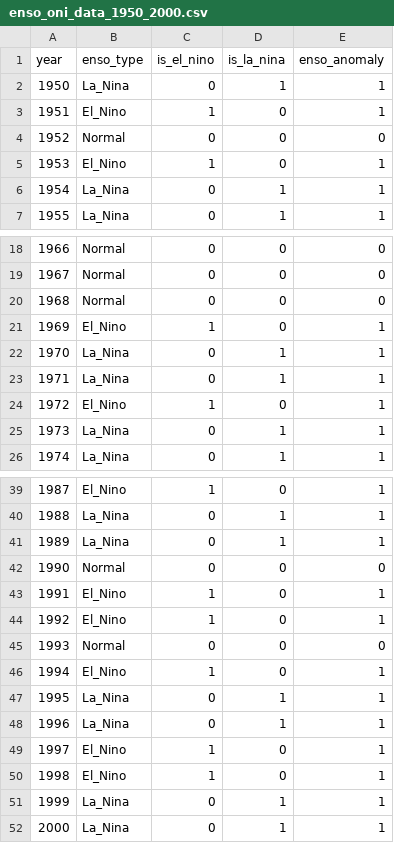
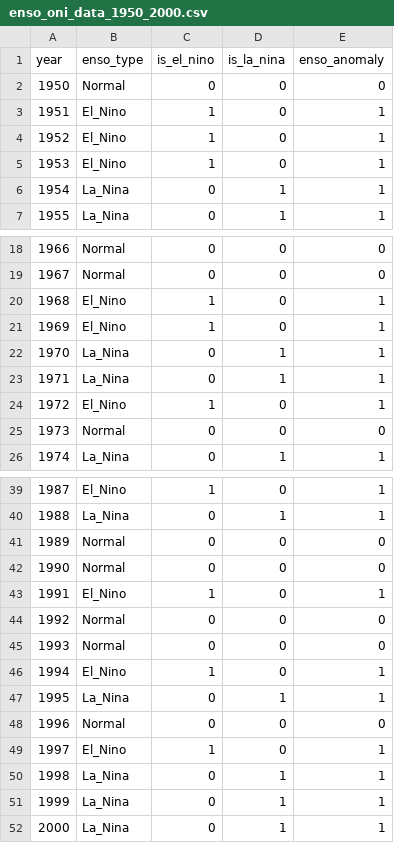
Before and after one commit to Sullivan07043/Weather-HMM-Co-Repo, a CSV file: Categorical_HMM/enso_oni_data_1950_2000.csv, drawn as a sheet; only a part is shown, gaps mark what is left out; the diff covers the shown part only.

Commit message:
Correct ENSO data based on official ONI records (1950-2000)
Critical corrections:
- Deleted old enso_oni_data_1950_1990.csv
- Updated enso_oni_data_1950_2000.csv with official ONI classifications
- Fixed 1991-2000 data (was incorrectly generated, now based on NOAA records)
- Corrected historical ENSO classifications for 1950-1990 period

Data source: https://ggweather.com/enso/oni.htm

Updated statistics (1950-2000):
- El Niño: 18 years (35.3%)
- La Niña: 17 years (33.3%)
- Normal: 16 years (31.4%)
- Total Anomalies: 35/51 years (68.6%)

Performance with corrected data:
- Best F1-Score: 0.8140 (30% threshold, perfect recall)
- Recommended: 0.8095 (35% threshold, 97.1% recall)
- Accuracy: 68.6% at optimal thresholds

Updated documentation:
- ENSO_DATA_README.md: Detailed statistics and event listings
- ensemble/README.md: Updated performance metrics and thresholds

```diff
--- a/Categorical_HMM/enso_oni_data_1950_2000.csv
+++ b/Categorical_HMM/enso_oni_data_1950_2000.csv
@@ -1,5 +1,5 @@
 year,enso_type,is_el_nino,is_la_nina,enso_anomaly
-1950,La_Nina,0,1,1
+1950,Normal,0,0,0
 1951,El_Nino,1,0,1
-1952,Normal,0,0,0
+1952,El_Nino,1,0,1
 1953,El_Nino,1,0,1
@@ -19,3 +19,3 @@ year,enso_type,is_el_nino,is_la_nina,enso_anomaly
 1967,Normal,0,0,0
-1968,Normal,0,0,0
+1968,El_Nino,1,0,1
 1969,El_Nino,1,0,1
@@ -24,3 +24,3 @@ year,enso_type,is_el_nino,is_la_nina,enso_anomaly
 1972,El_Nino,1,0,1
-1973,La_Nina,0,1,1
+1973,Normal,0,0,0
 1974,La_Nina,0,1,1
@@ -40,6 +40,6 @@ year,enso_type,is_el_nino,is_la_nina,enso_anomaly
 1988,La_Nina,0,1,1
-1989,La_Nina,0,1,1
+1989,Normal,0,0,0
 1990,Normal,0,0,0
 1991,El_Nino,1,0,1
-1992,El_Nino,1,0,1
+1992,Normal,0,0,0
 1993,Normal,0,0,0
@@ -47,5 +47,5 @@ year,enso_type,is_el_nino,is_la_nina,enso_anomaly
 1995,La_Nina,0,1,1
-1996,La_Nina,0,1,1
+1996,Normal,0,0,0
 1997,El_Nino,1,0,1
-1998,El_Nino,1,0,1
+1998,La_Nina,0,1,1
 1999,La_Nina,0,1,1
```
Also changed, not shown: 3 edited cells elsewhere in this file, Categorical_HMM/ensemble/ensemble_voting_results.csv, 5 other files.
